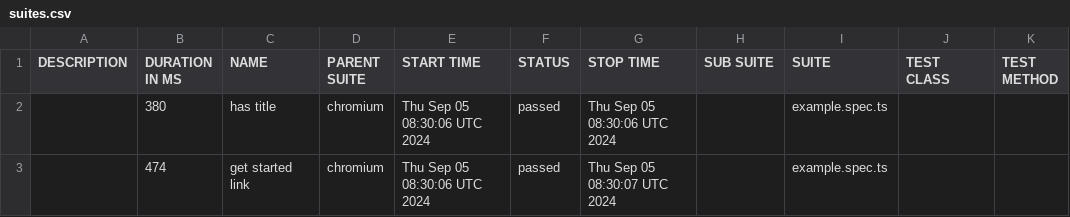
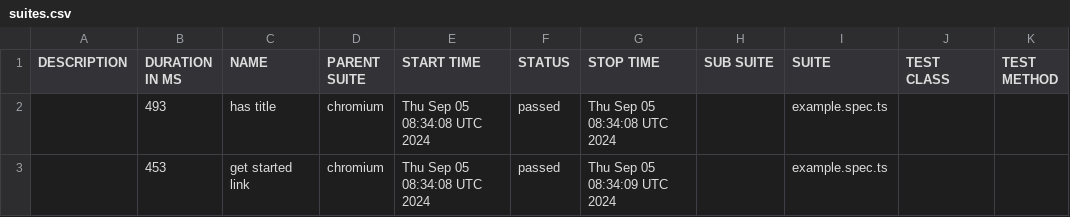
Before and after one commit to ovlasova1705/AutomatedTests_API, a CSV file: data/suites.csv, drawn as a sheet.

```diff
--- a/data/suites.csv
+++ b/data/suites.csv
@@ -1,3 +1,3 @@
 "DESCRIPTION","DURATION IN MS","NAME","PARENT SUITE","START TIME","STATUS","STOP TIME","SUB SUITE","SUITE","TEST CLASS","TEST METHOD"
-"","380","has title","chromium","Thu Sep 05 08:30:06 UTC 2024","passed","Thu Sep 05 08:30:06 UTC 2024","","example.spec.ts","",""
-"","474","get started link","chromium","Thu Sep 05 08:30:06 UTC 2024","passed","Thu Sep 05 08:30:07 UTC 2024","","example.spec.ts","",""
+"","493","has title","chromium","Thu Sep 05 08:34:08 UTC 2024","passed","Thu Sep 05 08:34:08 UTC 2024","","example.spec.ts","",""
+"","453","get started link","chromium","Thu Sep 05 08:34:08 UTC 2024","passed","Thu Sep 05 08:34:09 UTC 2024","","example.spec.ts","",""
```
Also changed, not shown: 22 other files.
